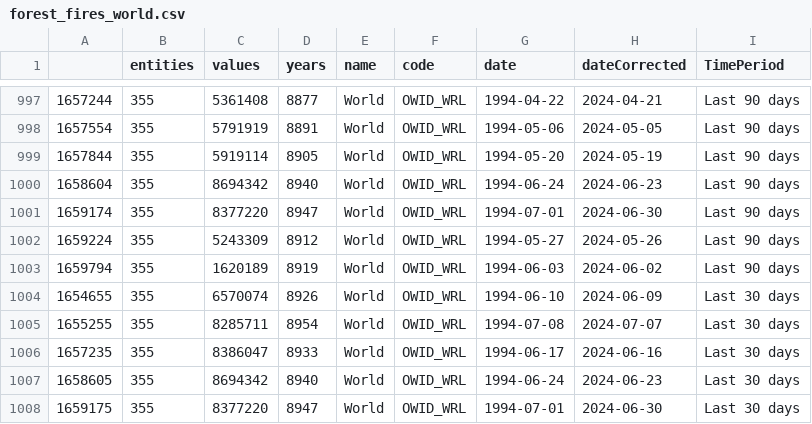
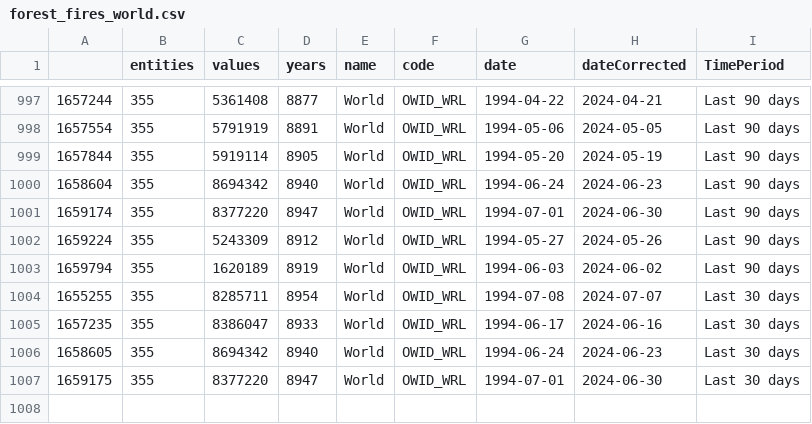
Before and after one commit to vfillis/automated-polling, a CSV file: data/forest_fires_world.csv, drawn as a sheet; only a part is shown, gaps mark what is left out.

```diff
--- a/data/forest_fires_world.csv
+++ b/data/forest_fires_world.csv
@@ -1003,3 +1003,2 @@
 "1659794",355,1620189,8919,"World","OWID_WRL",1994-06-03,2024-06-02,"Last 90 days"
-"1654655",355,6570074,8926,"World","OWID_WRL",1994-06-10,2024-06-09,"Last 30 days"
 "1655255",355,8285711,8954,"World","OWID_WRL",1994-07-08,2024-07-07,"Last 30 days"
```
Also changed, not shown: data/last3Y_polling.csv.
